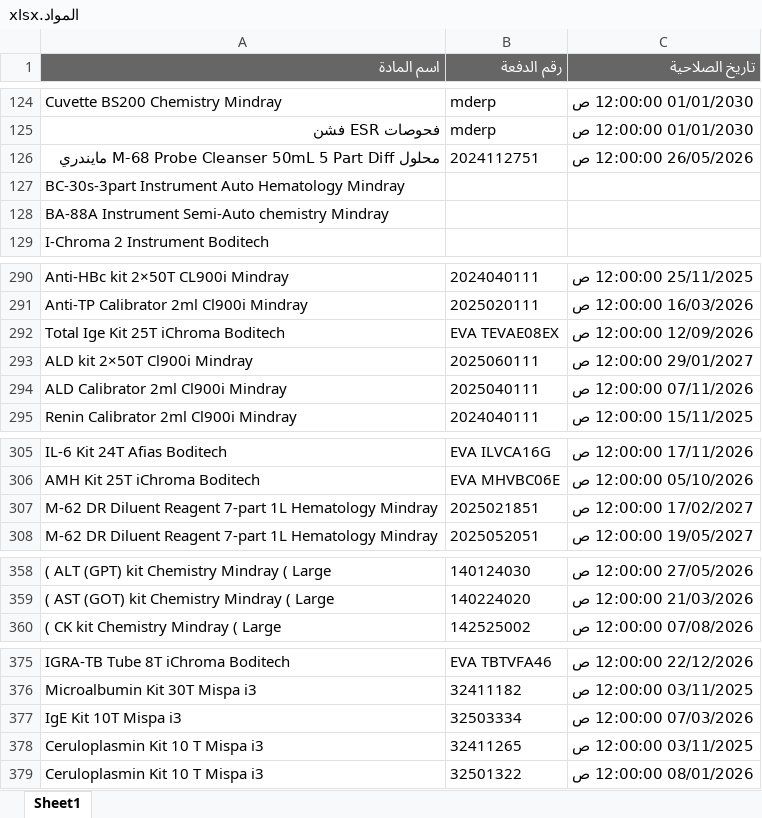
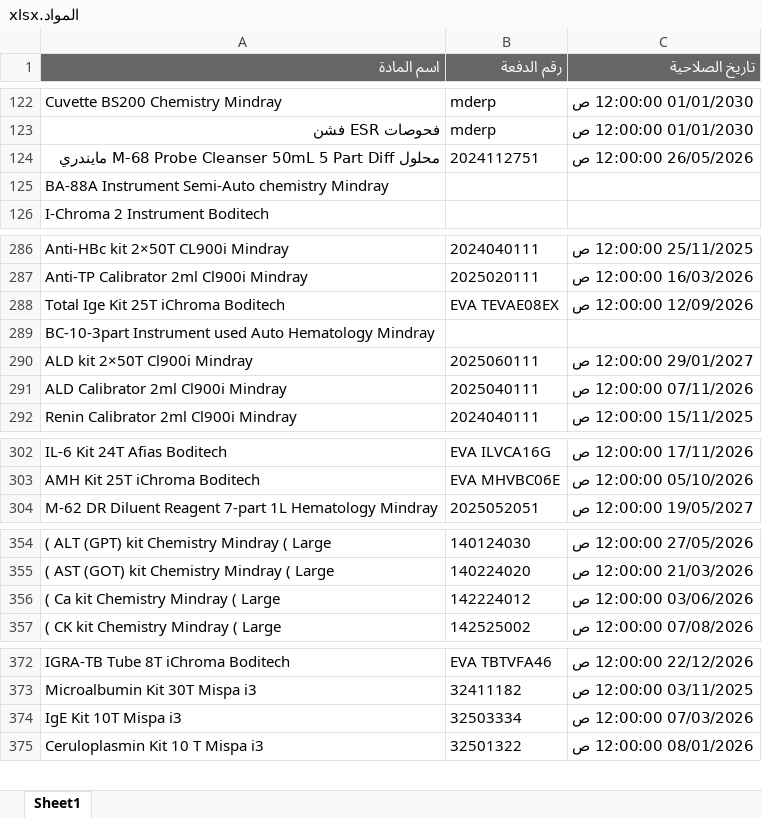
Before and after one commit to abdallawolf92/expiry-check, an Excel workbook: المواد.xlsx, sheet Sheet1, drawn as a sheet; only a part is shown, gaps mark what is left out; values as stored, in another font and other column widths than the file's, no borders; removed rows and columns are numbered as before the commit, all else as after; the diff covers the shown part only; the diff names each change by its address in the sheet, - before the commit and + after, or states it on an @@ line.

```diff
--- a/المواد.xlsx (sheet Sheet1)
+++ b/المواد.xlsx (sheet Sheet1)
-row 127: BC-30s-3part Instrument Auto Hematology Mindray
+row 289: BC-10-3part Instrument used Auto Hematology Mindray
-row 307: M-62 DR Diluent Reagent 7-part 1L Hematology Mindray | 2025021851 | 17/02/2027 12:00:00 ص
+row 356: ( Ca kit Chemistry Mindray ( Large | 142224012 | 03/06/2026 12:00:00 ص
-row 378: Ceruloplasmin Kit 10 T Mispa i3 | 32411265 | 03/11/2025 12:00:00 ص
```
Also changed, not shown: 5 added rows and 6 removed rows elsewhere in this sheet.
